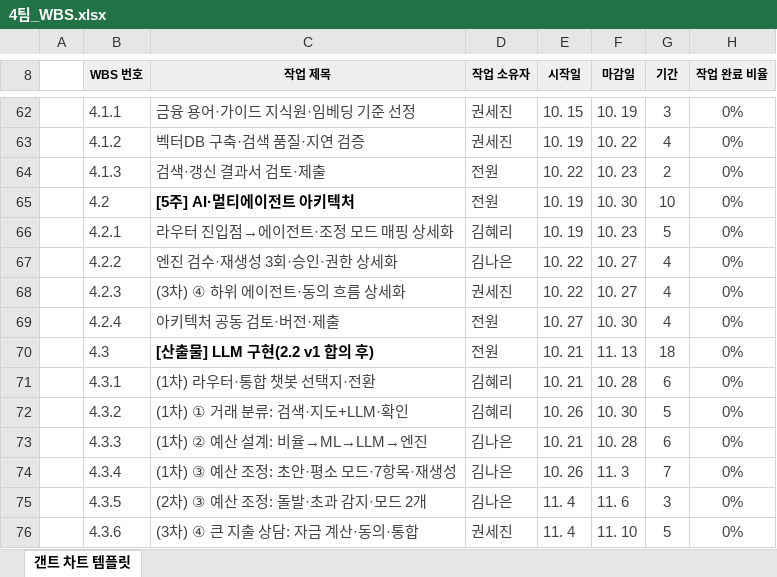
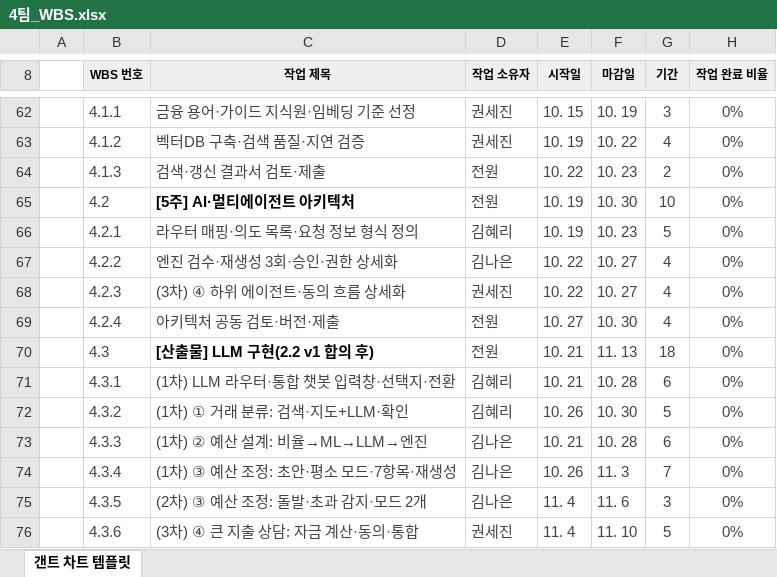
Before and after one commit to 20260528-skn-family-ai-33/SKN33-Final-4Team, an Excel workbook: 산출물/01_기획/4팀_WBS.xlsx, sheet 갠트 차트 템플릿, drawn as a sheet; only a part is shown, gaps mark what is left out; values as stored, in another font and other column widths than the file's, no borders; conditional formats not drawn; the diff names each change by its address in the sheet, - before the commit and + after, or states it on an @@ line.

```diff
--- a/산출물/01_기획/4팀_WBS.xlsx (sheet 갠트 차트 템플릿)
+++ b/산출물/01_기획/4팀_WBS.xlsx (sheet 갠트 차트 템플릿)
-C66 (작업 제목): 라우터 진입점→에이전트·조정 모드 매핑 상세화
+C66 (작업 제목): 라우터 매핑·의도 목록·요청 정보 형식 정의
-C71 (작업 제목): (1차) 라우터·통합 챗봇 선택지·전환
+C71 (작업 제목): (1차) LLM 라우터·통합 챗봇 입력창·선택지·전환
```
Also changed, not shown: 산출물/01_기획/4팀_요구사항정의서.xlsx, 2 other files.
